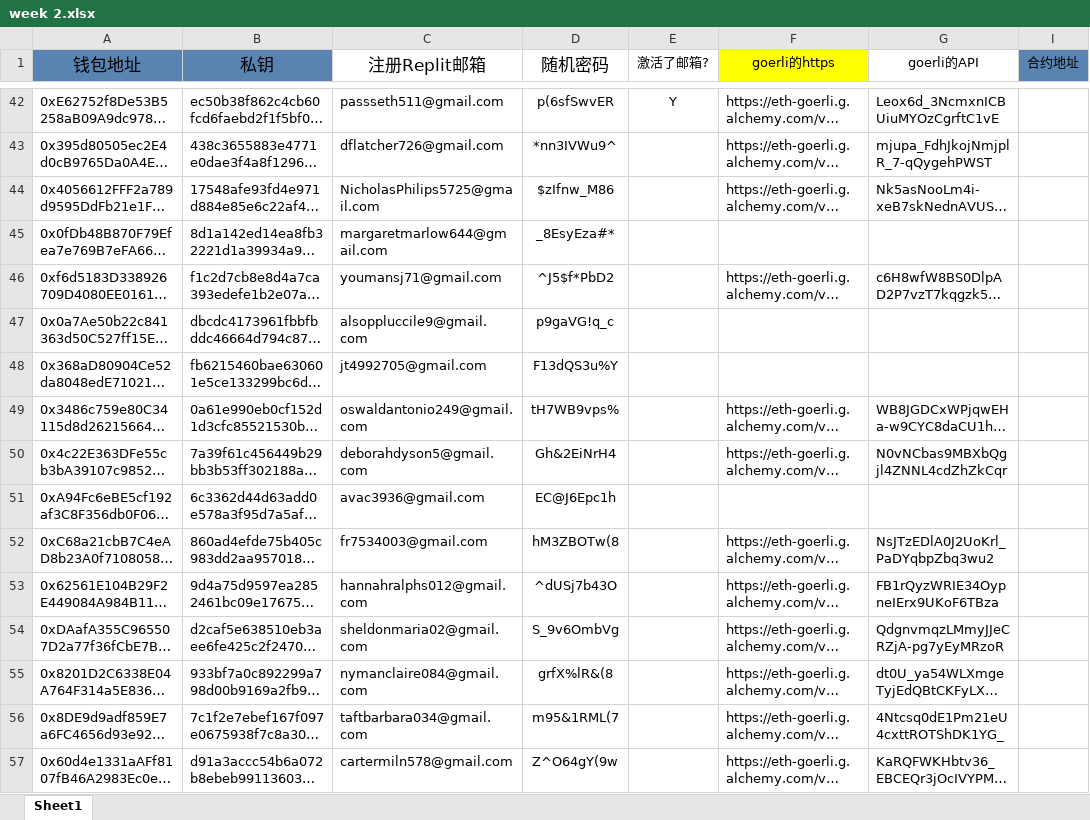
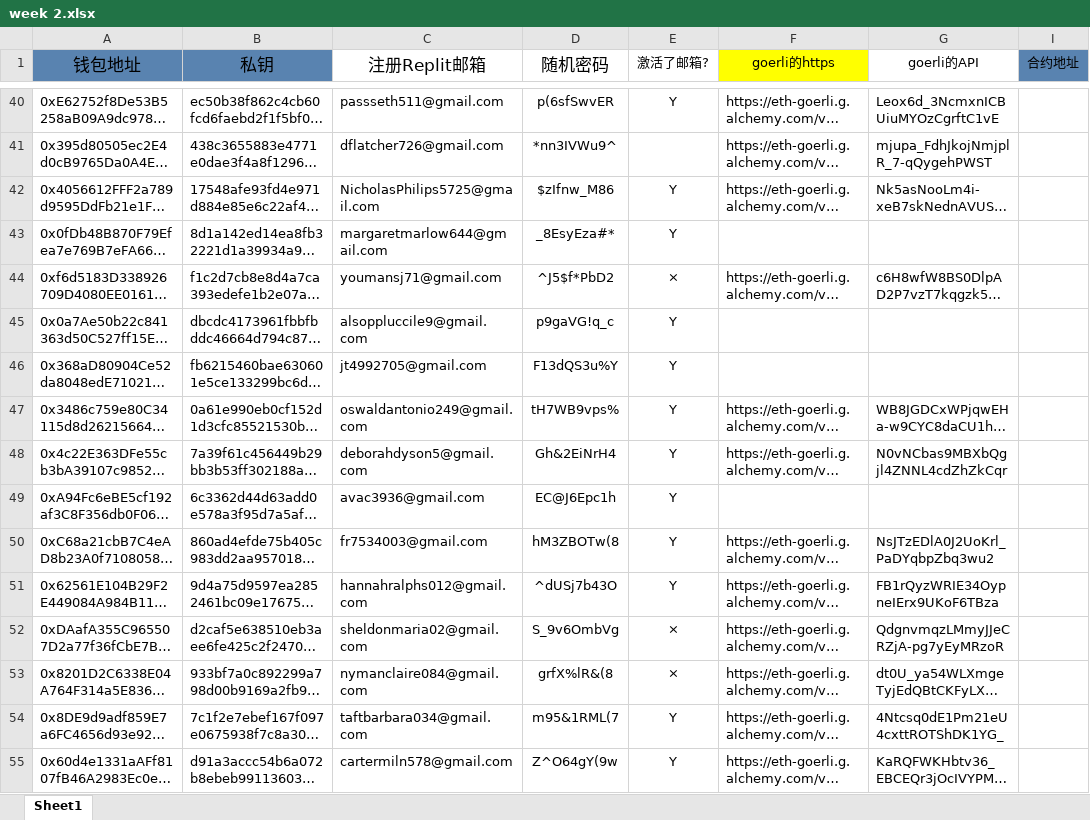
Before and after one commit to alveraboquet/Block_chain, an Excel workbook: scripts_on_ubuntu/Alchemy/week 2/week 2.xlsx, sheet Sheet1, drawn as a sheet; only a part is shown, gaps mark what is left out; long unchanged cells end in …; values as stored, in another font and other column widths than the file's, no borders; addresses are those after the commit; the diff covers the shown part only; the diff names each change by its address in the sheet, - before the commit and + after, or states it on an @@ line.

```diff
--- a/scripts_on_ubuntu/Alchemy/week 2/week 2.xlsx (sheet Sheet1)
+++ b/scripts_on_ubuntu/Alchemy/week 2/week 2.xlsx (sheet Sheet1)
-E42:E43 (激活了邮箱?): (empty)
+E42:E43 (激活了邮箱?): Y
-E44 (激活了邮箱?): (empty)
+E44 (激活了邮箱?): ×
-E45:E51 (激活了邮箱?): (empty)
+E45:E51 (激活了邮箱?): Y
-E52:E53 (激活了邮箱?): (empty)
+E52:E53 (激活了邮箱?): ×
-E54:E55 (激活了邮箱?): (empty)
+E54:E55 (激活了邮箱?): Y
```
Also changed, not shown: other rows of this sheet, 6 other files.
